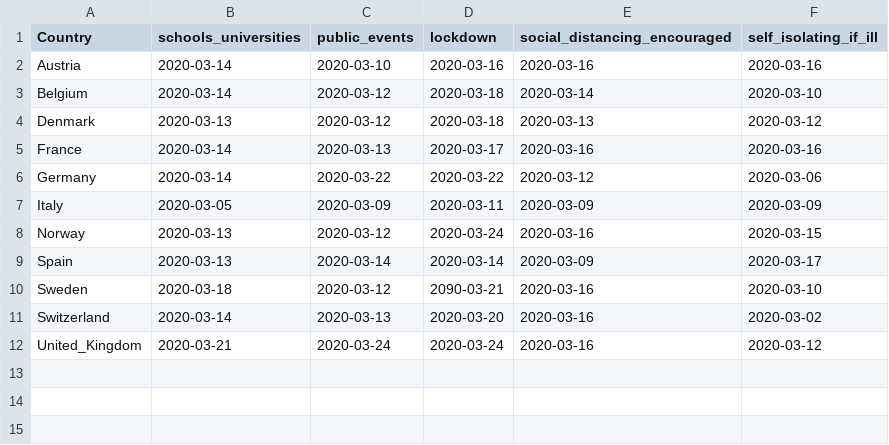
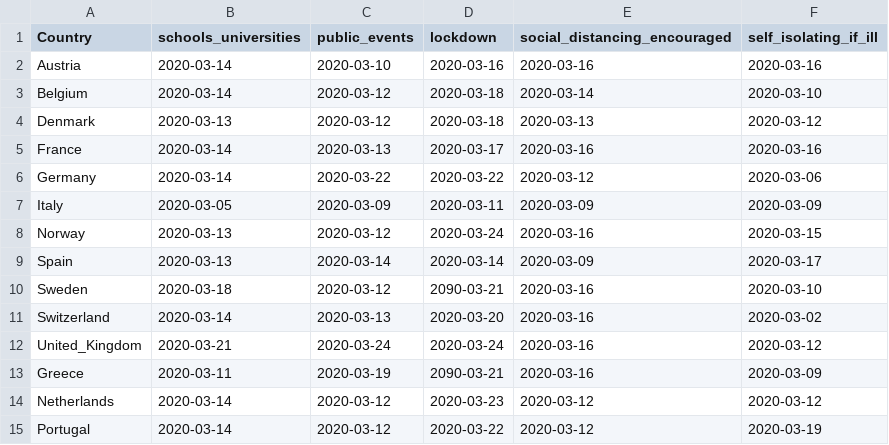
Before and after one commit to patrickbryant1/COVID19.github.io, a CSV file: simulations/mobility/data/interventions_only.csv, drawn as a sheet; the diff names each change by its address in the sheet, - before the commit and + after, or states it on an @@ line.

```diff
--- a/simulations/mobility/data/interventions_only.csv
+++ b/simulations/mobility/data/interventions_only.csv
+row 13: Greece | 2020-03-11 | 2020-03-19 | 2090-03-21 | 2020-03-16 | 2020-03-09
+row 14: Netherlands | 2020-03-14 | 2020-03-12 | 2020-03-23 | 2020-03-12 | 2020-03-12
+row 15: Portugal | 2020-03-14 | 2020-03-12 | 2020-03-22 | 2020-03-12 | 2020-03-19
```
Also changed, not shown: 26 other files.
